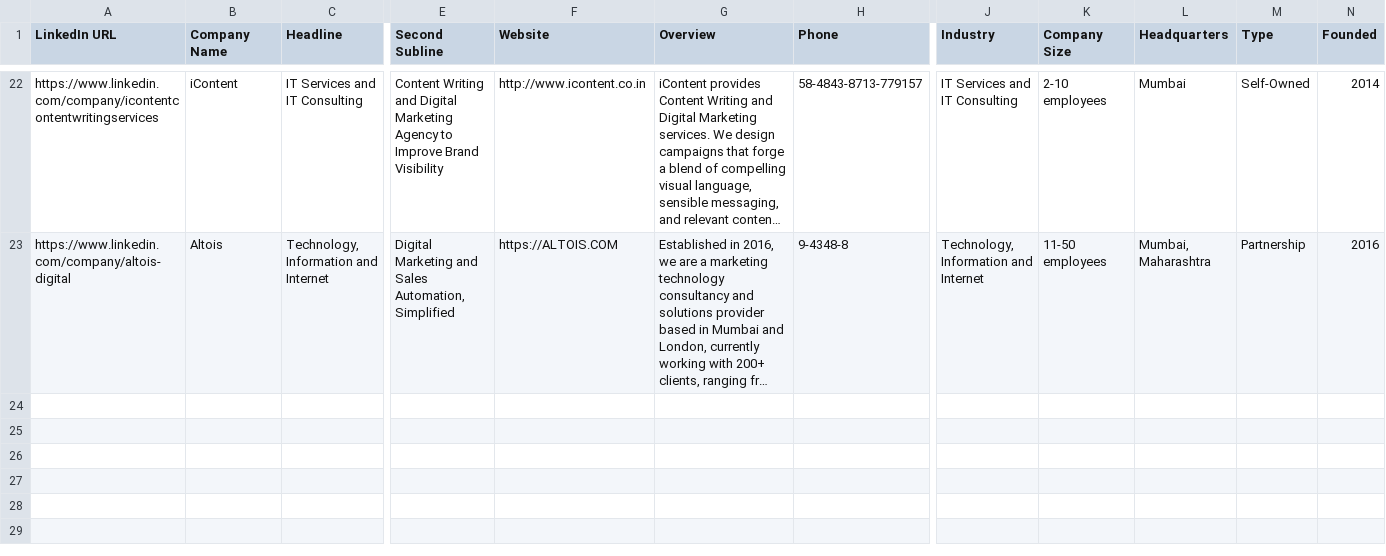
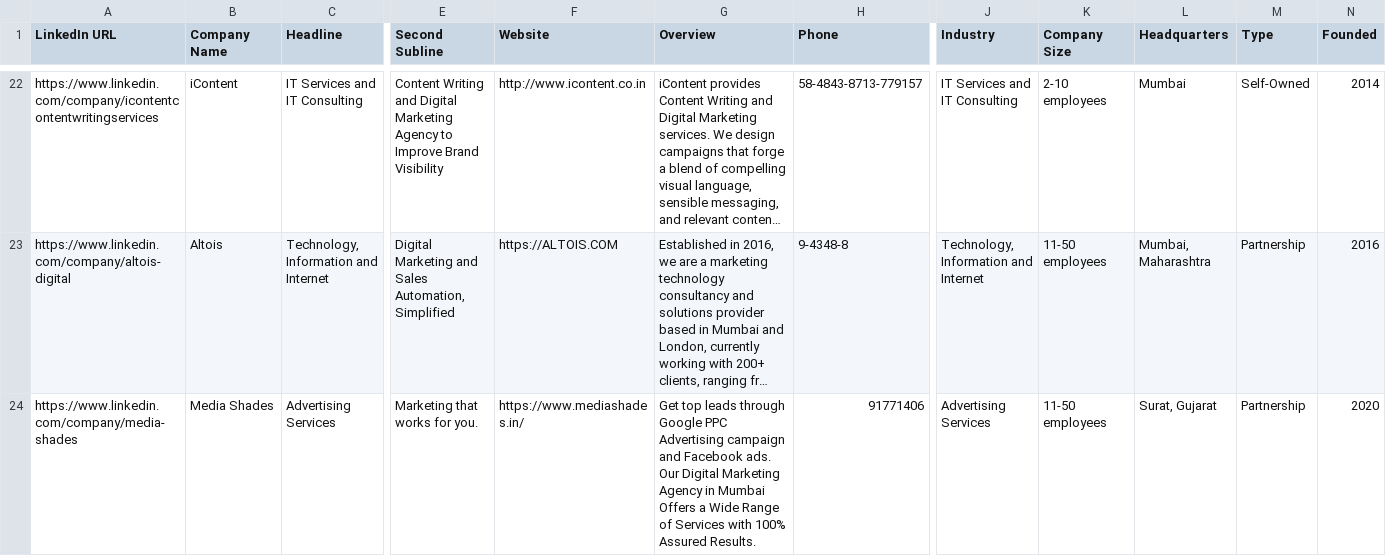
Before and after one commit to f11ps/outreach-automation, a CSV file: linkedin_companies.csv, drawn as a sheet; only a part is shown, gaps mark what is left out; long unchanged cells end in …; rows hold the shown columns only; the diff covers the shown part only; the diff names each change by its address in the sheet, - before the commit and + after, or states it on an @@ line.

Commit message:
auto: 2026-08-03T07:32:47.227Z

```diff
--- a/linkedin_companies.csv
+++ b/linkedin_companies.csv
+row 24: https://www.linkedin.com/company/media-shades | Media Shades | Advertising Services | Marketing that works for you. | https://www.mediashades.in/ | Get top leads through Google PPC Advertising campaign and Facebook ads. Our Digital Marketing Agency in Mumbai Offers a Wide Range of Services with 100% Assured Results. | 91771406 | Advertising Services | 11-50 employees | Surat, Gujarat | Partnership | 2020
```
Also changed, not shown: 3 added rows elsewhere in this file.
